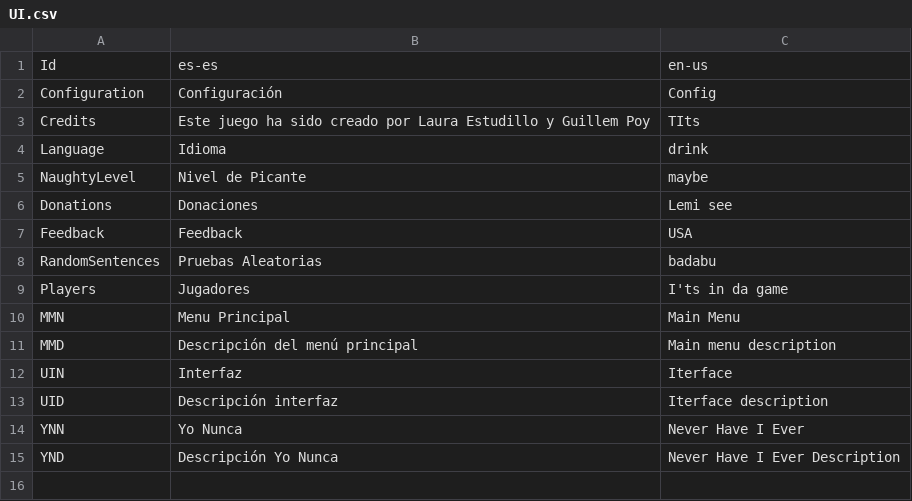
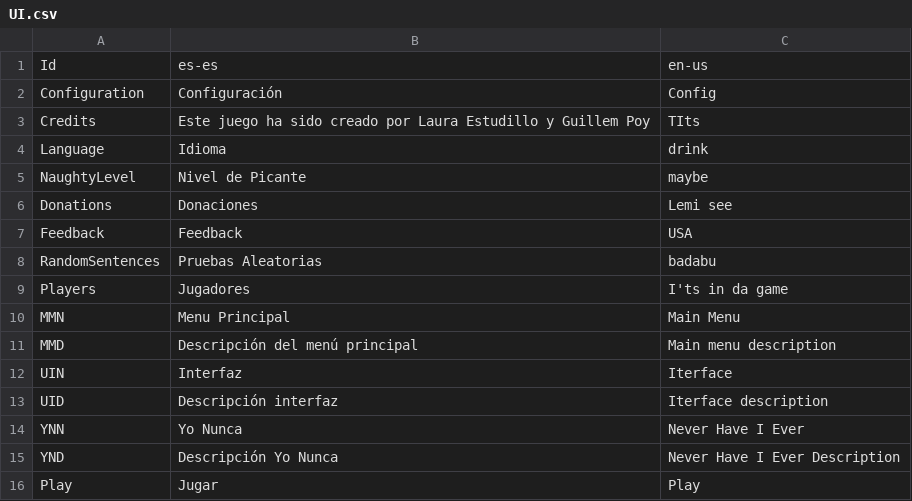
Before and after one commit to guplem/DrinkAndPlay, a CSV file: DrinkAndPlay/Assets/_General/Resources/UI.csv, drawn as a sheet.

```diff
--- a/DrinkAndPlay/Assets/_General/Resources/UI.csv
+++ b/DrinkAndPlay/Assets/_General/Resources/UI.csv
@@ -15 +15,2 @@ YNN,Yo Nunca,Never Have I Ever
 YND,Descripción Yo Nunca,Never Have I Ever Description
+Play,Jugar,Play
```
Also changed, not shown: 6 other files.
